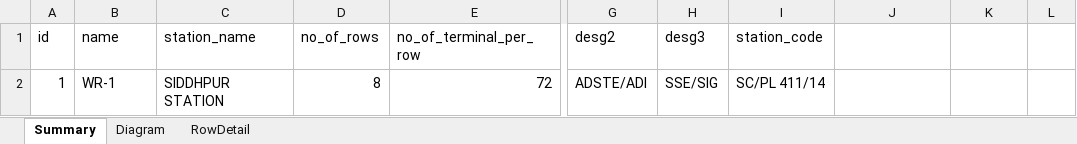
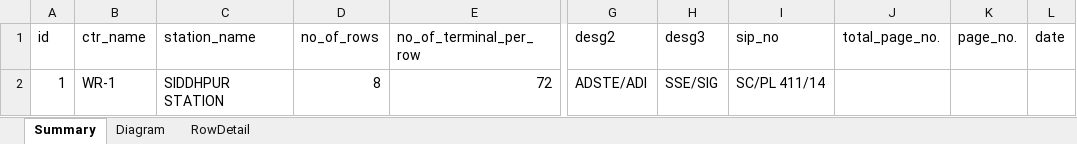
Before and after one commit to ajayjethava/railway, an Excel workbook: CTR_Sample_Template_old.xlsx, sheet Summary, drawn as a sheet; only a part is shown, gaps mark what is left out; values as stored, in another font and other column widths than the file's, no borders; the diff names each change by its address in the sheet, - before the commit and + after, or states it on an @@ line.

```diff
--- a/CTR_Sample_Template_old.xlsx (sheet Summary)
+++ b/CTR_Sample_Template_old.xlsx (sheet Summary)
-B1: name
+B1: ctr_name
-I1: station_code
+I1: sip_no
-J1: (empty)
+J1: total_page_no.
-K1: (empty)
+K1: page_no.
-L1: (empty)
+L1: date
```
Also changed, not shown: CTR_Sample_Template.xlsx, 10 other files.
